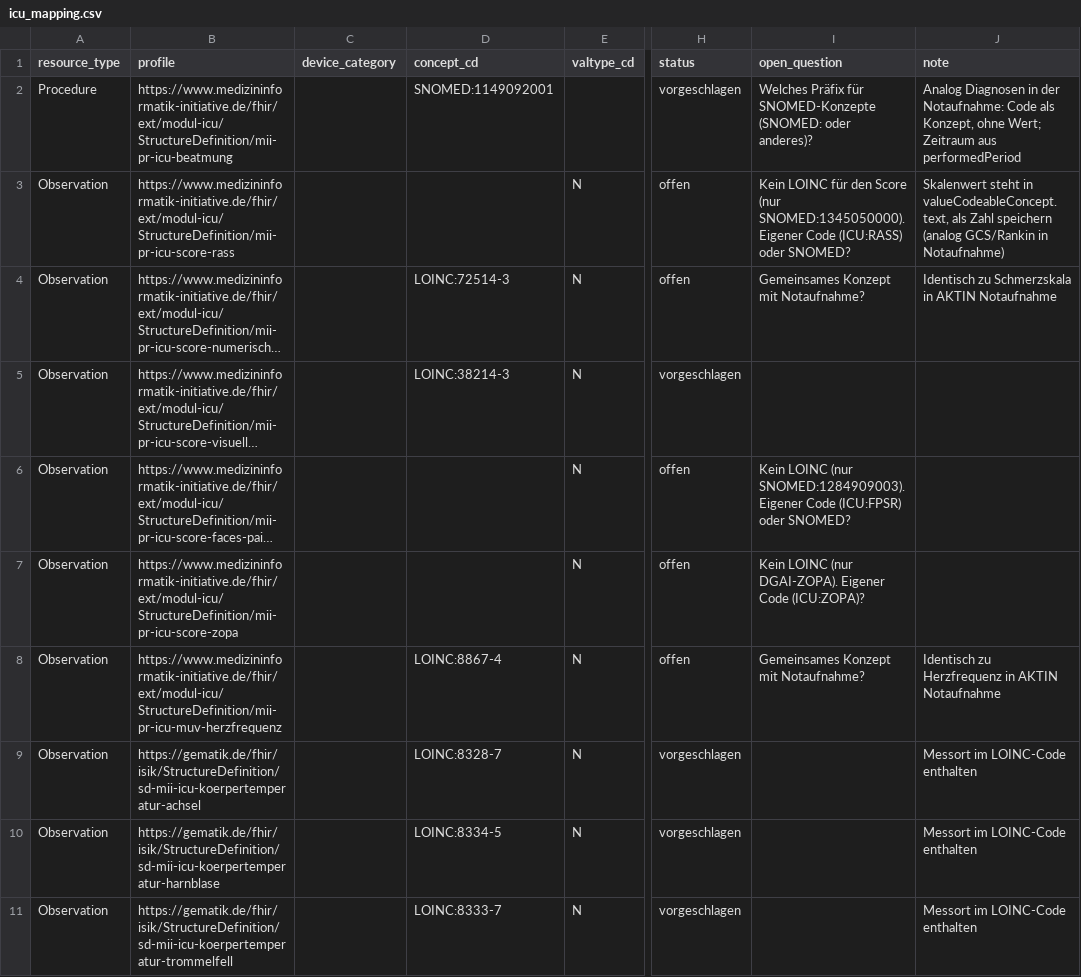
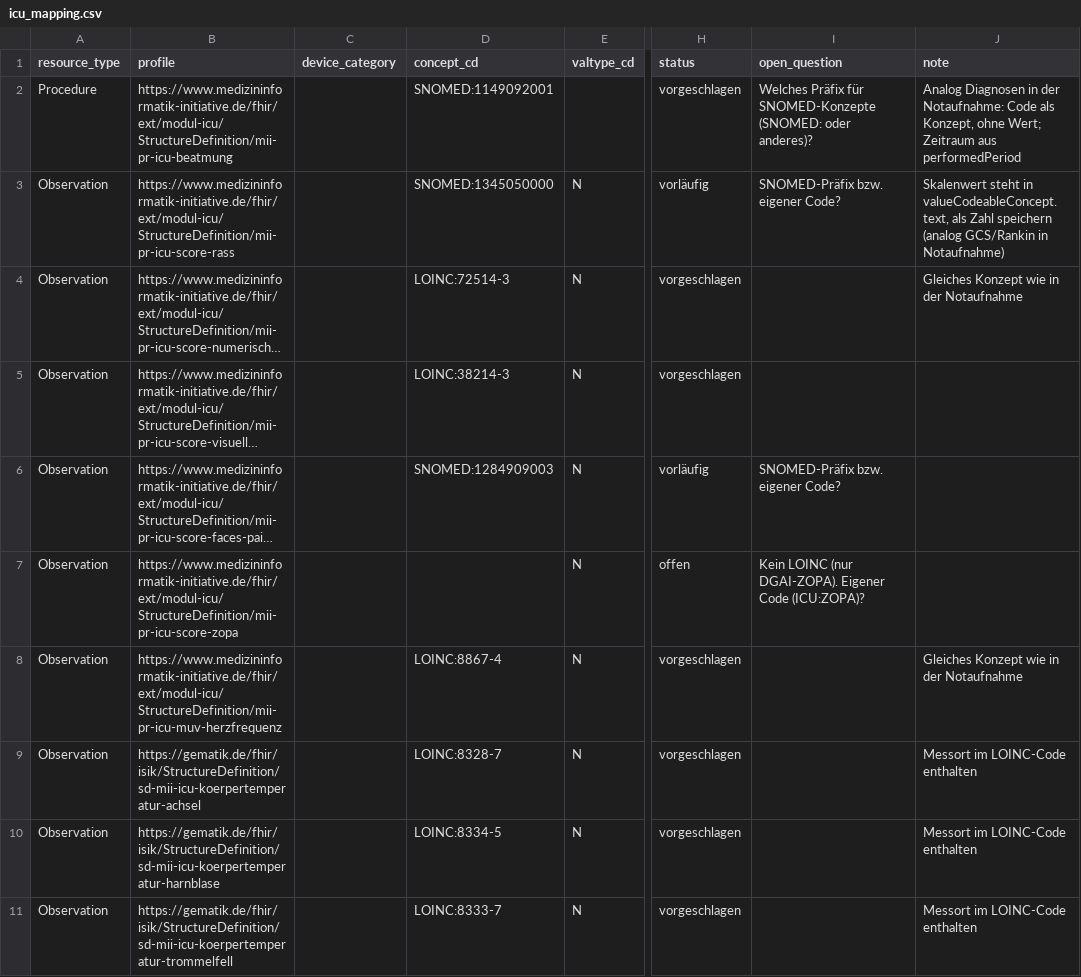
Before and after one commit to aktin/fhir-prototype, a CSV file: src/fhir_prototype/icu_mapping.csv, drawn as a sheet; only a part is shown, gaps mark what is left out; long unchanged cells end in …; the diff covers the shown part only; the diff names each change by its address in the sheet, - before the commit and + after, or states it on an @@ line.

Commit message:
Fill mapping with provisional concepts for temperatures etc.

```diff
--- a/src/fhir_prototype/icu_mapping.csv
+++ b/src/fhir_prototype/icu_mapping.csv
-D3 (concept_cd): (empty)
+D3 (concept_cd): SNOMED:1345050000
-H3 (status): offen
+H3 (status): vorläufig
-I3 (open_question): Kein LOINC für den Score (nur SNOMED:1345050000). Eigener Code (ICU:RASS) oder SNOMED?
+I3 (open_question): SNOMED-Präfix bzw. eigener Code?
-H4 (status): offen
+H4 (status): vorgeschlagen
-I4 (open_question): Gemeinsames Konzept mit Notaufnahme?
+I4 (open_question): (empty)
-J4 (note): Identisch zu Schmerzskala in AKTIN Notaufnahme
+J4 (note): Gleiches Konzept wie in der Notaufnahme
-D6 (concept_cd): (empty)
+D6 (concept_cd): SNOMED:1284909003
-H6 (status): offen
+H6 (status): vorläufig
-I6 (open_question): Kein LOINC (nur SNOMED:1284909003). Eigener Code (ICU:FPSR) oder SNOMED?
+I6 (open_question): SNOMED-Präfix bzw. eigener Code?
-H8 (status): offen
+H8 (status): vorgeschlagen
-I8 (open_question): Gemeinsames Konzept mit Notaufnahme?
+I8 (open_question): (empty)
-J8 (note): Identisch zu Herzfrequenz in AKTIN Notaufnahme
+J8 (note): Gleiches Konzept wie in der Notaufnahme
```
Also changed, not shown: 14 edited cells elsewhere in this file, 2 other files.
